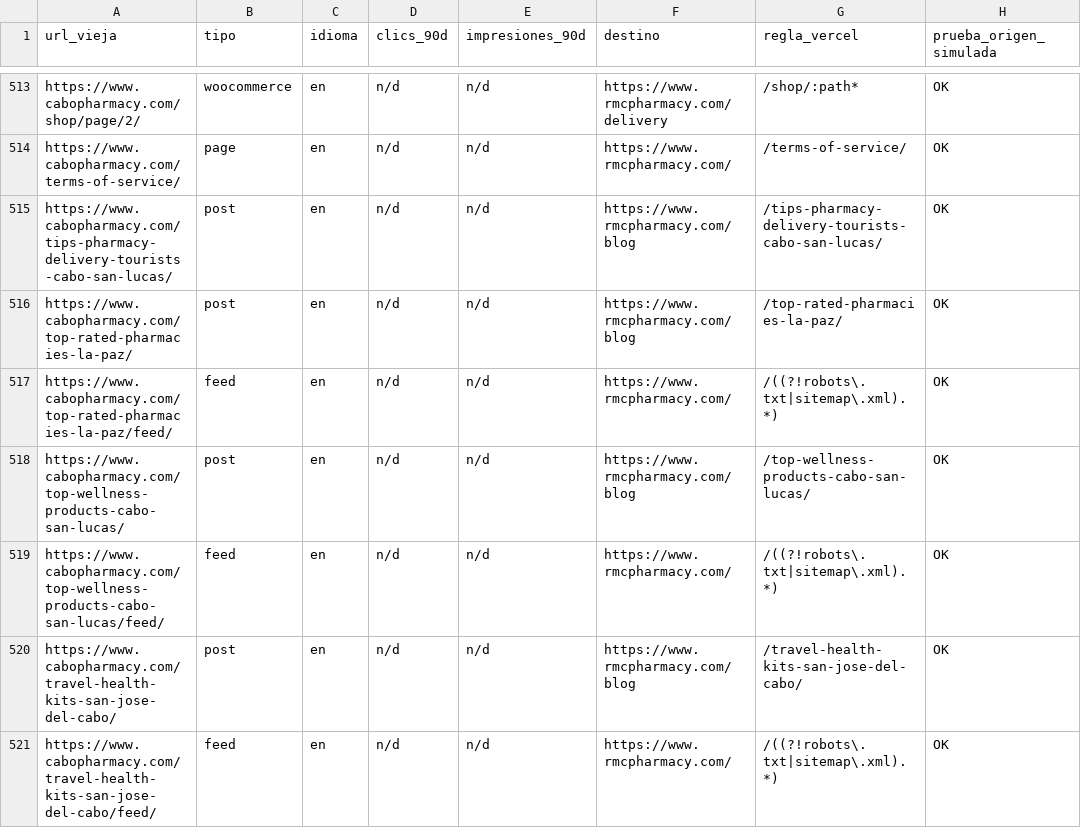
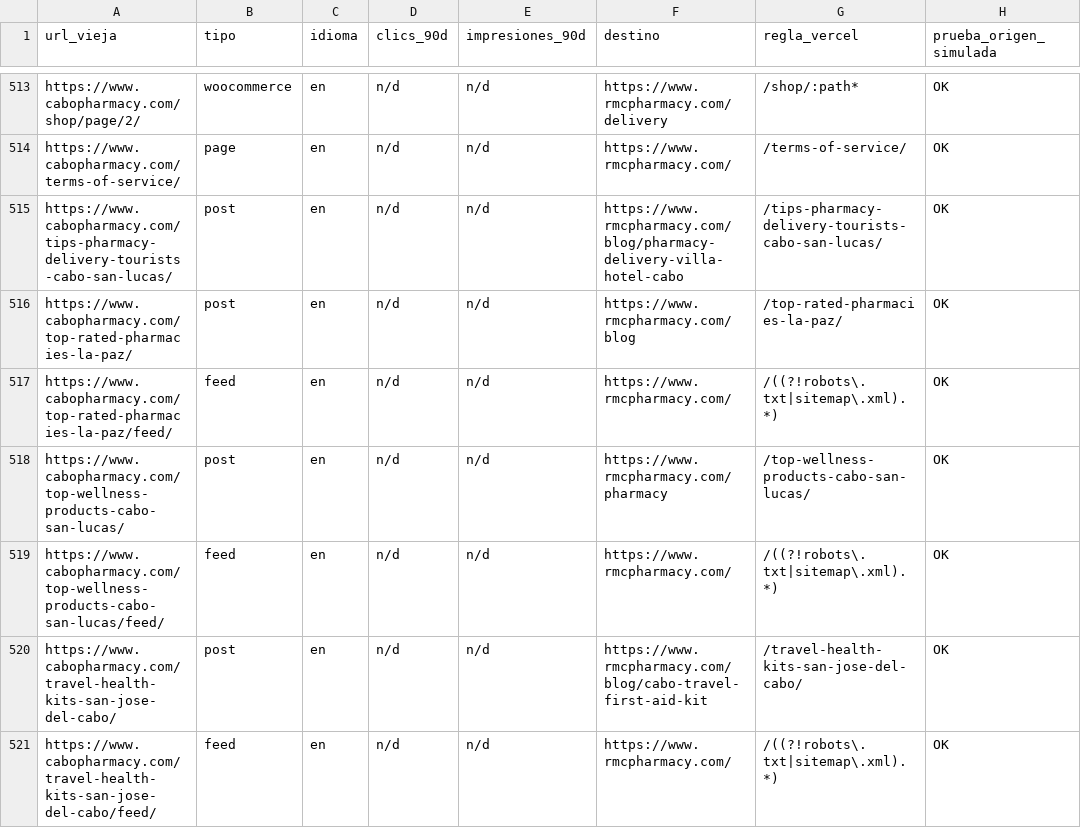
Before and after one commit to pharmacycabo69-max/cabopharmacy, a CSV file: redirects/redirects-map.csv, drawn as a sheet; only a part is shown, gaps mark what is left out; the diff covers the shown part only; the diff names each change by its address in the sheet, - before the commit and + after, or states it on an @@ line.

```diff
--- a/redirects/redirects-map.csv
+++ b/redirects/redirects-map.csv
-F515 (destino): https://www.rmcpharmacy.com/blog
+F515 (destino): https://www.rmcpharmacy.com/blog/pharmacy-delivery-villa-hotel-cabo
-F518 (destino): https://www.rmcpharmacy.com/blog
+F518 (destino): https://www.rmcpharmacy.com/pharmacy
-F520 (destino): https://www.rmcpharmacy.com/blog
+F520 (destino): https://www.rmcpharmacy.com/blog/cabo-travel-first-aid-kit
```
Also changed, not shown: 42 edited cells elsewhere in this file, 1 other file.
